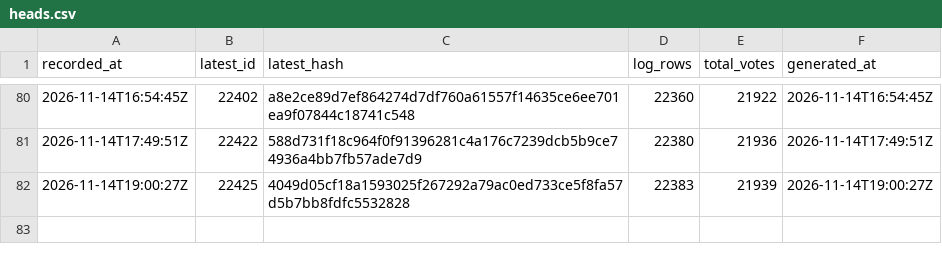
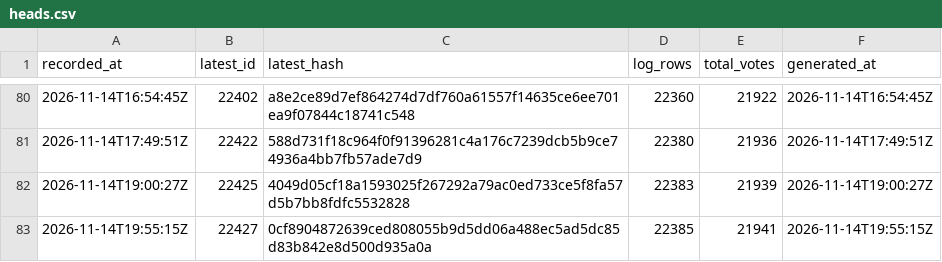
Before and after one commit to listastudentore-afk/lista-studentore-audit, a CSV file: heads.csv, drawn as a sheet; only a part is shown, gaps mark what is left out.

```diff
--- a/heads.csv
+++ b/heads.csv
@@ -82 +82,2 @@ recorded_at,latest_id,latest_hash,log_rows,total_votes,generated_at
 2026-11-14T19:00:27Z,22425,4049d05cf18a1593025f267292a79ac0ed733ce5f8fa57d5b7bb8fdfc5532828,22383,21939,2026-11-14T19:00:27Z
+2026-11-14T19:55:15Z,22427,0cf8904872639ced808055b9d5dd06a488ec5ad5dc85d83b842e8d500d935a0a,22385,21941,2026-11-14T19:55:15Z
```
Also changed, not shown: tirana-heads.csv, 1 other file.
